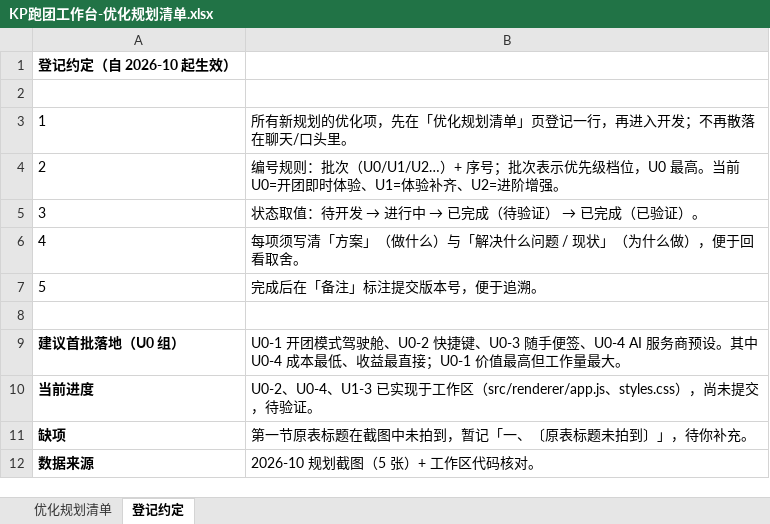
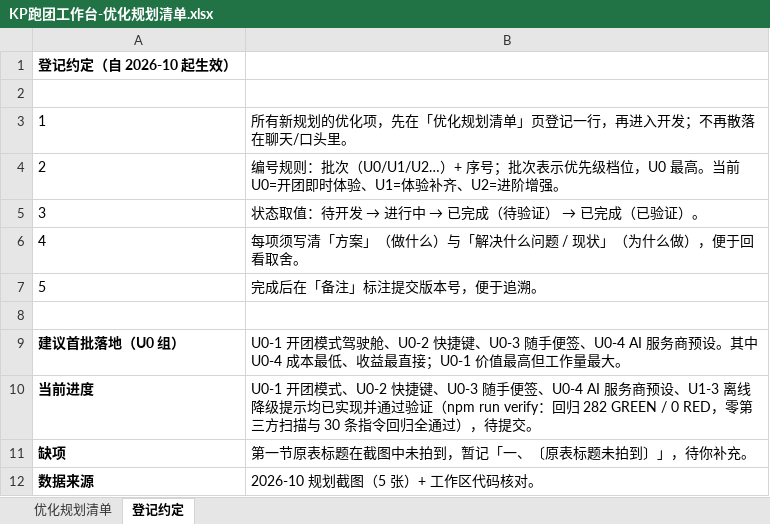
Before and after one commit to zero-fool/kp-workbench, an Excel workbook: docs/KP跑团工作台-优化规划清单.xlsx, sheet 登记约定, drawn as a sheet; values as stored, in another font and other column widths than the file's, no borders; charts and pictures not drawn; the diff names each change by its address in the sheet, - before the commit and + after, or states it on an @@ line.

```diff
--- a/docs/KP跑团工作台-优化规划清单.xlsx (sheet 登记约定)
+++ b/docs/KP跑团工作台-优化规划清单.xlsx (sheet 登记约定)
-B10: U0-2、U0-4、U1-3 已实现于工作区（src/renderer/app.js、styles.css），尚未提交，待验证。
+B10: U0-1 开团模式、U0-2 快捷键、U0-3 随手便签、U0-4 AI 服务商预设、U1-3 离线降级提示均已实现并通过验证（npm run verify：回归 282 GREEN / 0 RED，零第三方扫描与 30 条指令回归全通过），待提交。
```
Also changed, not shown: sheet 优化规划清单, 4 other files.
